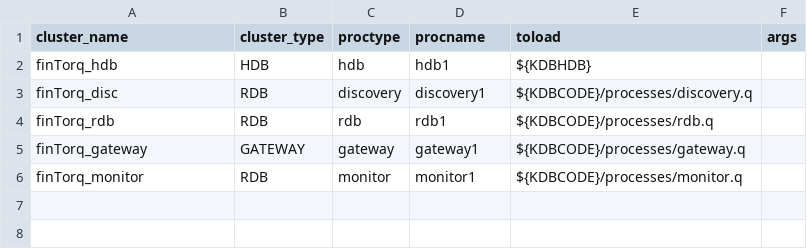
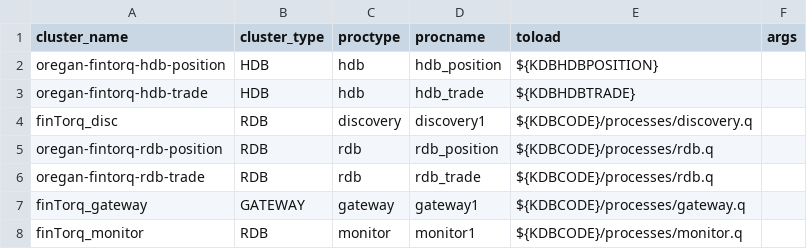
Before and after one commit to DataIntellectTech/TorQ-Amazon-FinSpace-Starter-Pack, a CSV file: finTorq-App/appconfig/clusters.csv, drawn as a sheet.

```diff
--- a/finTorq-App/appconfig/clusters.csv
+++ b/finTorq-App/appconfig/clusters.csv
@@ -1,5 +1,7 @@
 cluster_name,cluster_type,proctype,procname,toload,args
-finTorq_hdb,HDB,hdb,hdb1,${KDBHDB},
+oregan-fintorq-hdb-position,HDB,hdb,hdb_position,${KDBHDBPOSITION},
+oregan-fintorq-hdb-trade,HDB,hdb,hdb_trade,${KDBHDBTRADE},
 finTorq_disc,RDB,discovery,discovery1,${KDBCODE}/processes/discovery.q,
-finTorq_rdb,RDB,rdb,rdb1,${KDBCODE}/processes/rdb.q,
+oregan-fintorq-rdb-position,RDB,rdb,rdb_position,${KDBCODE}/processes/rdb.q,
+oregan-fintorq-rdb-trade,RDB,rdb,rdb_trade,${KDBCODE}/processes/rdb.q,
 finTorq_gateway,GATEWAY,gateway,gateway1,${KDBCODE}/processes/gateway.q,
```
Also changed, not shown: 5 other files.
